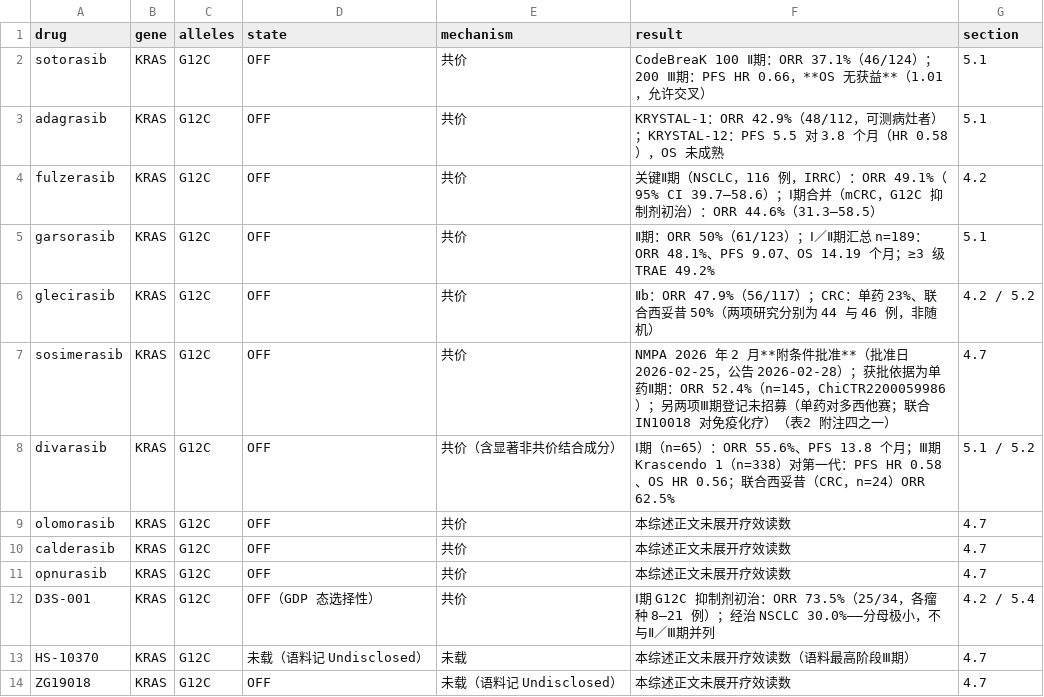
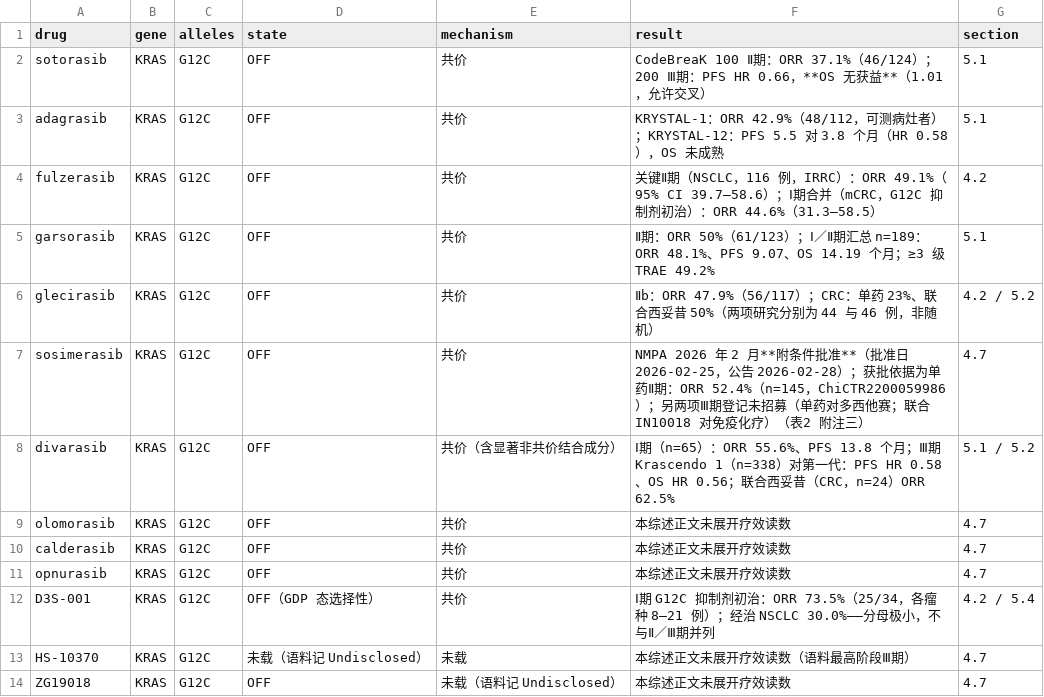
Before and after one commit to wangnianfei/ras-review-reproducibility, a TSV file: RAS综述表格/数据/表一_补充列.tsv, drawn as a sheet; only a part is shown.

```diff
--- a/RAS综述表格/数据/表一_补充列.tsv
+++ b/RAS综述表格/数据/表一_补充列.tsv
@@ -6,3 +6,3 @@ garsorasib	KRAS	G12C	OFF	共价	Ⅱ期：ORR 50%（61/123）；Ⅰ／Ⅱ期汇
 glecirasib	KRAS	G12C	OFF	共价	Ⅱb：ORR 47.9%（56/117）；CRC：单药 23%、联合西妥昔 50%（两项研究分别为 44 与 46 例，非随机）	4.2 / 5.2
-sosimerasib	KRAS	G12C	OFF	共价	NMPA 2026 年 2 月**附条件批准**（批准日 2026-02-25，公告 2026-02-28）；获批依据为单药Ⅱ期：ORR 52.4%（n=145，ChiCTR2200059986）；另两项Ⅲ期登记未招募（单药对多西他赛；联合 IN10018 对免疫化疗）（表2 附注四之一）	4.7
+sosimerasib	KRAS	G12C	OFF	共价	NMPA 2026 年 2 月**附条件批准**（批准日 2026-02-25，公告 2026-02-28）；获批依据为单药Ⅱ期：ORR 52.4%（n=145，ChiCTR2200059986）；另两项Ⅲ期登记未招募（单药对多西他赛；联合 IN10018 对免疫化疗）（表2 附注三）	4.7
 divarasib	KRAS	G12C	OFF	共价（含显著非共价结合成分）	Ⅰ期（n=65）：ORR 55.6%、PFS 13.8 个月；Ⅲ期 Krascendo 1（n=338）对第一代：PFS HR 0.58、OS HR 0.56；联合西妥昔（CRC，n=24）ORR 62.5%	5.1 / 5.2
```
Also changed, not shown: 6 other files.
